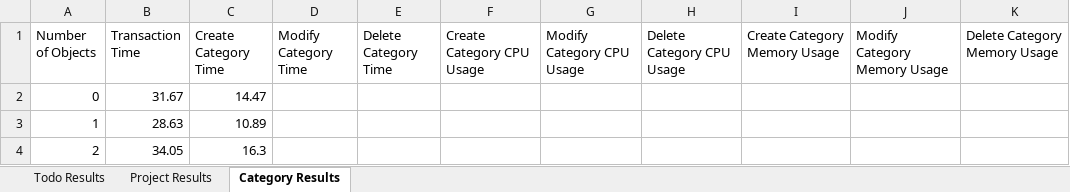
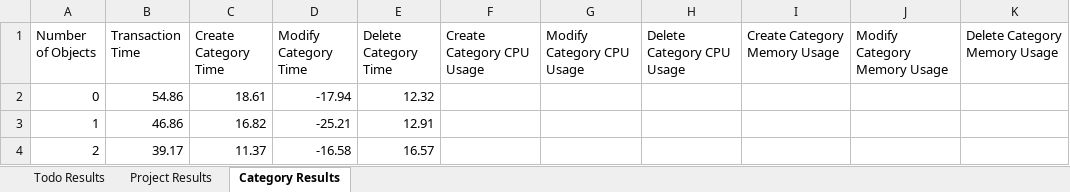
Before and after one commit to massimoderrico/ECSE429, an Excel workbook: part_c/test_results.xlsx, sheet Category Results, drawn as a sheet; values as stored, in another font and other column widths than the file's, no borders; the diff names each change by its address in the sheet, - before the commit and + after, or states it on an @@ line.

```diff
--- a/part_c/test_results.xlsx (sheet Category Results)
+++ b/part_c/test_results.xlsx (sheet Category Results)
-B2 (Transaction Time): 31.67
+B2 (Transaction Time): 54.86
-C2 (Create Category Time): 14.47
+C2 (Create Category Time): 18.61
-D2 (Modify Category Time): (empty)
+D2 (Modify Category Time): -17.94
-E2 (Delete Category Time): (empty)
+E2 (Delete Category Time): 12.32
-B3 (Transaction Time): 28.63
+B3 (Transaction Time): 46.86
-C3 (Create Category Time): 10.89
+C3 (Create Category Time): 16.82
-D3 (Modify Category Time): (empty)
+D3 (Modify Category Time): -25.21
-E3 (Delete Category Time): (empty)
+E3 (Delete Category Time): 12.91
-B4 (Transaction Time): 34.05
+B4 (Transaction Time): 39.17
-C4 (Create Category Time): 16.3
+C4 (Create Category Time): 11.37
-D4 (Modify Category Time): (empty)
+D4 (Modify Category Time): -16.58
-E4 (Delete Category Time): (empty)
+E4 (Delete Category Time): 16.57
```
Also changed, not shown: sheet Project Results, sheet Todo Results, 1 other file.
